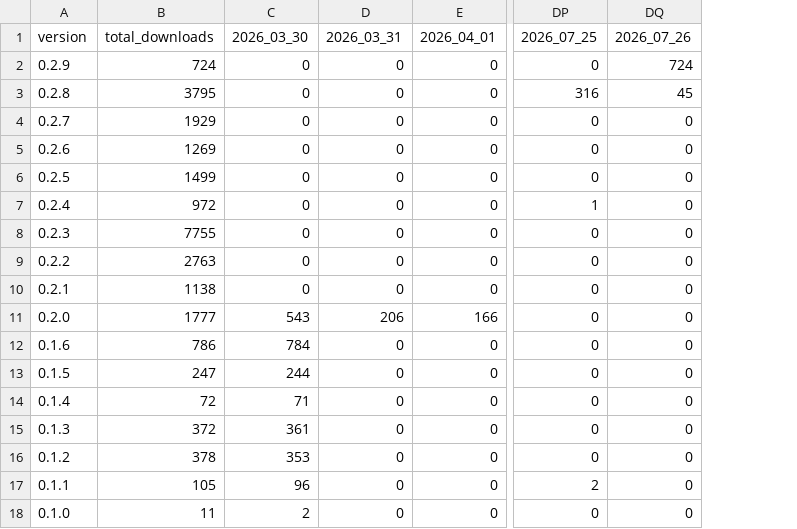
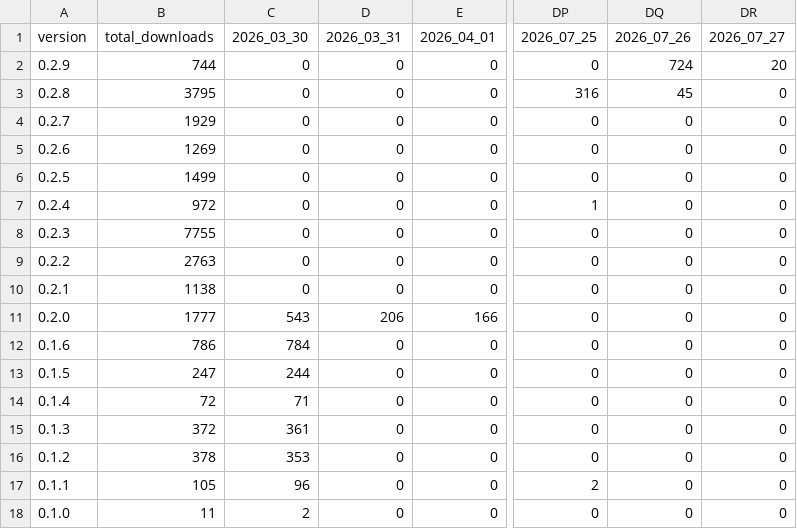
Before and after one commit to j4lambert/The-Railyard, a CSV file: analytics/railyard_app_by_day.csv, drawn as a sheet; only a part is shown, gaps mark what is left out; the diff names each change by its address in the sheet, - before the commit and + after, or states it on an @@ line.

```diff
--- a/analytics/railyard_app_by_day.csv
+++ b/analytics/railyard_app_by_day.csv
+column DR (2026_07_27), rows 2-18: 20 | 0 | 0 | 0 | 0 | 0 | 0 | 0 | 0 | 0 | 0 | 0 | 0 | 0 | 0 | 0 | 0
-B2 (total_downloads): 724
+B2 (total_downloads): 744
```
Also changed, not shown: analytics/railyard_app_downloads.csv, 6 other files.
